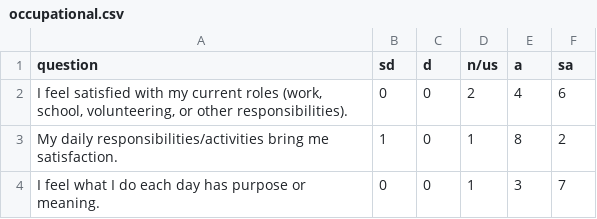
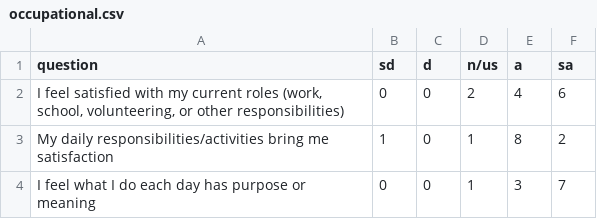
Before and after one commit to JoelBeau/Graph-Generation, a CSV file: data/occupational.csv, drawn as a sheet.

Commit message:
Updated data files

```diff
--- a/data/occupational.csv
+++ b/data/occupational.csv
@@ -1,4 +1,4 @@
 question,sd,d,n/us,a,sa
-"I feel satisfied with my current roles (work, school, volunteering, or other responsibilities).",0,0,2,4,6
-"My daily responsibilities/activities bring me satisfaction.",1,0,1,8,2
-"I feel what I do each day has purpose or meaning.",0,0,1,3,7
+"I feel satisfied with my current roles (work, school, volunteering, or other responsibilities)",0,0,2,4,6
+"My daily responsibilities/activities bring me satisfaction",1,0,1,8,2
+"I feel what I do each day has purpose or meaning",0,0,1,3,7
```
Also changed, not shown: data/emotional.csv, data/environmental.csv, 5 other files.
